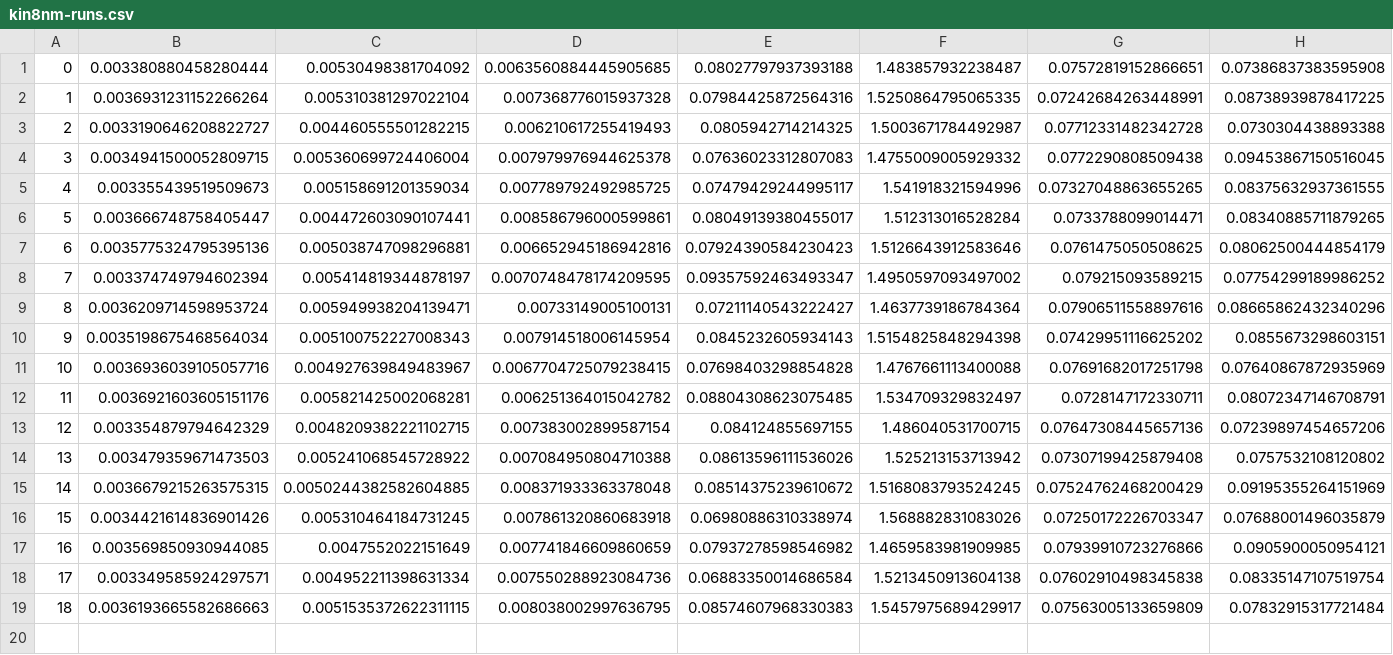
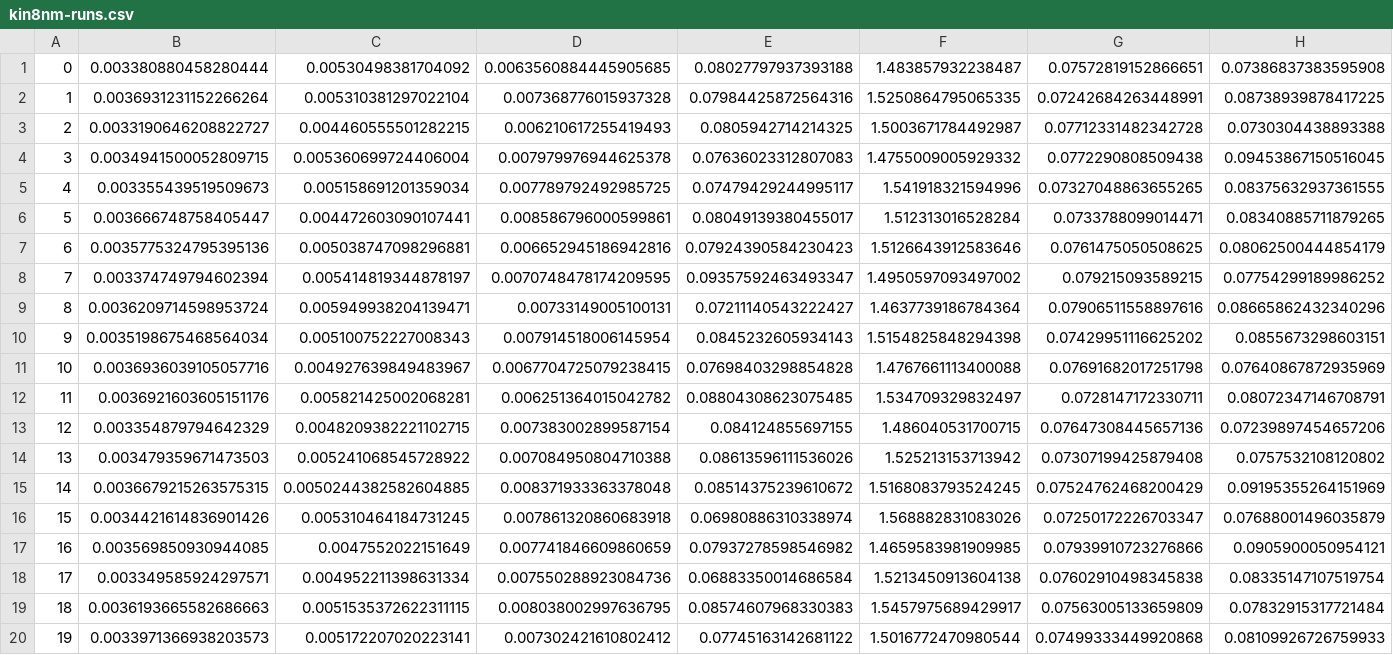
Before and after one commit to jeffwillette/CS570-project, a CSV file: results/kin8nm-runs.csv, drawn as a sheet; only a part is shown; rows hold the shown columns only; the diff names each change by its address in the sheet, - before the commit and + after, or states it on an @@ line.

```diff
--- a/results/kin8nm-runs.csv
+++ b/results/kin8nm-runs.csv
+row 20: 19 | 0.0033971366938203573 | 0.005172207020223141 | 0.007302421610802412 | 0.07745163142681122 | 1.5016772470980544 | 0.07499333449920868 | 0.08109926726759933
```
Also changed, not shown: grid-search-mean-reduction.csv, results/results.csv, 5 other files.
